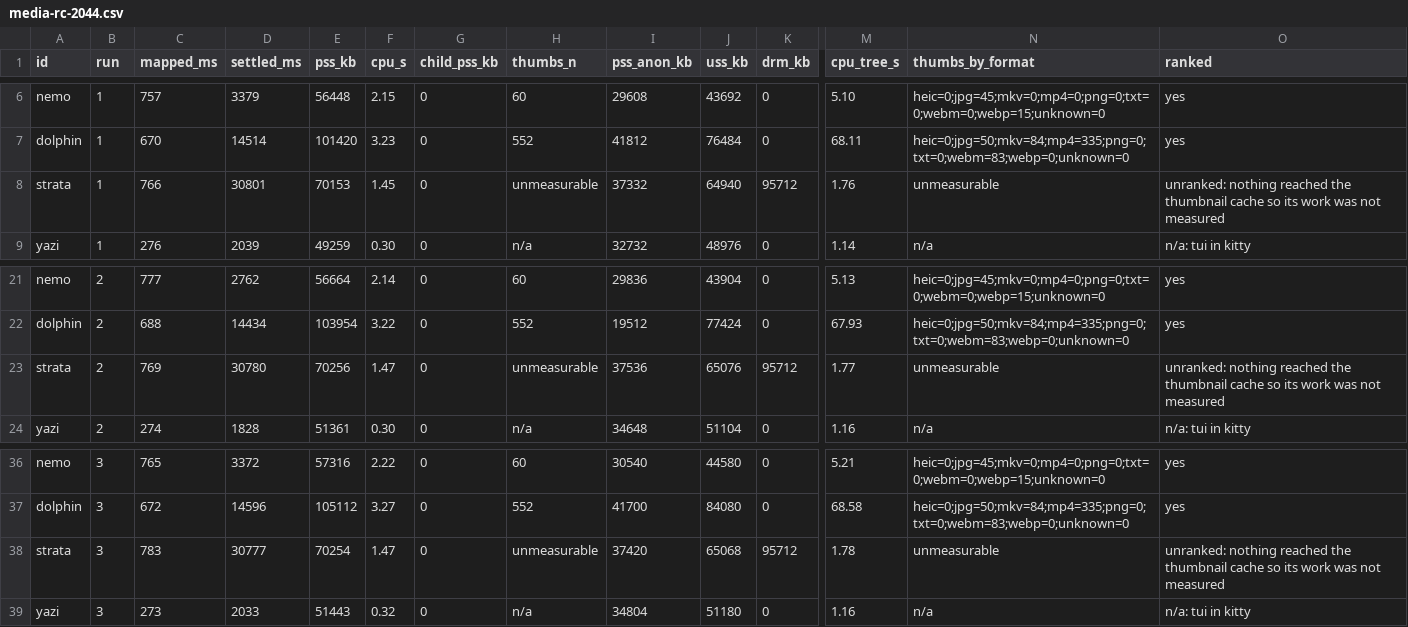
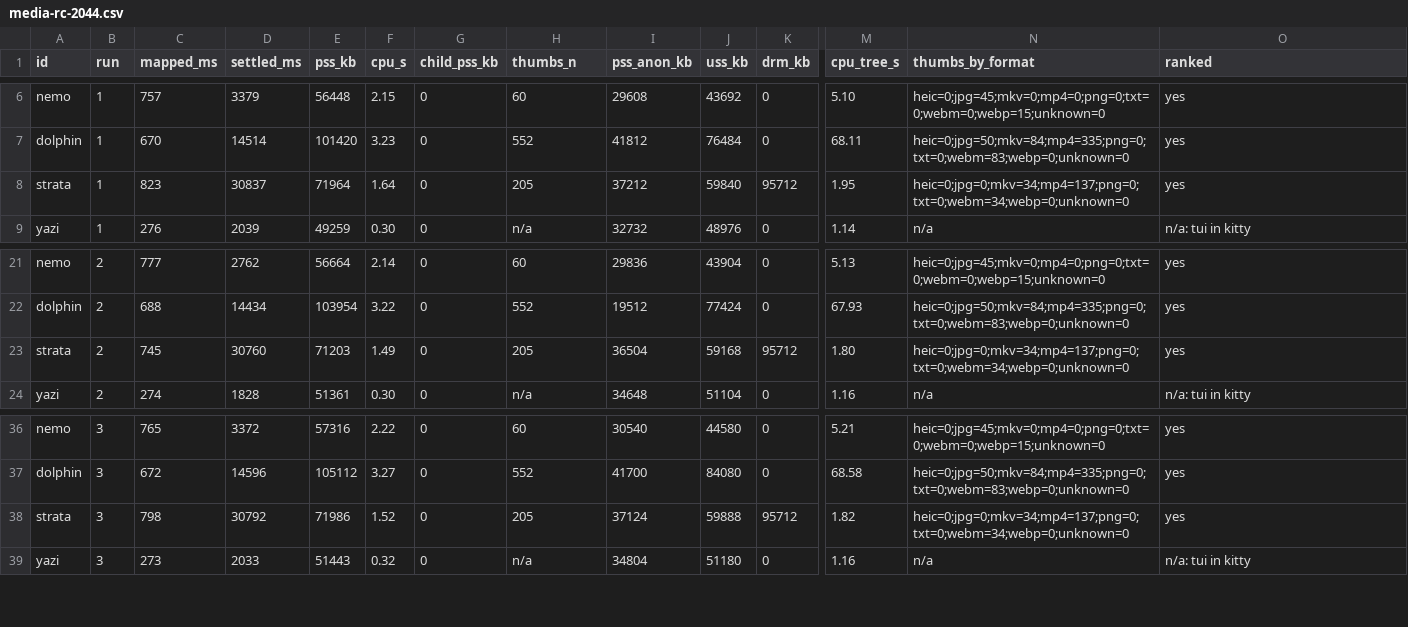
Before and after one commit to joewinke/flea, a CSV file: docs/bench/media-rc-2044.csv, drawn as a sheet; only a part is shown, gaps mark what is left out; the diff names each change by its address in the sheet, - before the commit and + after, or states it on an @@ line.

Commit message:
fix: strata's work is measurable, so its rows are ranked
The media bracket left strata unranked because every instrument here
counted ~/.cache/thumbnails and strata persists no thumbnail. The field
bench now measures a TRANSIENT_ID entrant by live watch across its own
runs, so thumbs_n and thumbs_by_format come from the same three runs as
settled_ms, pss_kb and cpu_tree_s rather than being borrowed from
capability.md, which is a different instrument on a different day.

Two watches: inotifywait on /tmp counts each result.png closing, and
inotifywait on the fixture names the file that earned it, because bwrap
binds the input without moving the dentry. strata thumbnails one file at
a time, so the run refuses its own numbers if the two logs differ by
more than the render in flight. All three runs: 205 against 205.

Re-run 2026-09-03, ONLY=strata, cold cache, three runs: 30,792 ms,
70.3 MiB, 1.82 s, 205 thumbnails. No other entrant was re-run. Flea
keeps settle first, now of six, and CPU first, now of seven but 1.28x
over strata where it was 3.61x over nemo; memory falls from fifth of six
to sixth of seven because strata is lighter, 70.3 MiB against 112.6.
ONLY also scopes the kill list, so a re-measure on a box in use cannot
close a window it did not start.

tests/bench.sh had pinned three checks to the committed CSV holding an
unmeasurable row; they now run against the run the suite builds itself,
and both mutations that should redden them do.

(cherry picked from commit 4d28858d1eb53c7f3859f75b8de40939ba9b2ecb)

```diff
--- a/docs/bench/media-rc-2044.csv
+++ b/docs/bench/media-rc-2044.csv
-C8 (mapped_ms): 766
+C8 (mapped_ms): 823
-D8 (settled_ms): 30801
+D8 (settled_ms): 30837
-E8 (pss_kb): 70153
+E8 (pss_kb): 71964
-F8 (cpu_s): 1.45
+F8 (cpu_s): 1.64
-H8 (thumbs_n): unmeasurable
+H8 (thumbs_n): 205
-I8 (pss_anon_kb): 37332
+I8 (pss_anon_kb): 37212
-J8 (uss_kb): 64940
+J8 (uss_kb): 59840
-M8 (cpu_tree_s): 1.76
+M8 (cpu_tree_s): 1.95
-N8 (thumbs_by_format): unmeasurable
+N8 (thumbs_by_format): heic=0;jpg=0;mkv=34;mp4=137;png=0;txt=0;webm=34;webp=0;unknown=0
-O8 (ranked): unranked: nothing reached the thumbnail cache so its work was not measured
+O8 (ranked): yes
-C23 (mapped_ms): 769
+C23 (mapped_ms): 745
-D23 (settled_ms): 30780
+D23 (settled_ms): 30760
-E23 (pss_kb): 70256
+E23 (pss_kb): 71203
-F23 (cpu_s): 1.47
+F23 (cpu_s): 1.49
-H23 (thumbs_n): unmeasurable
+H23 (thumbs_n): 205
-I23 (pss_anon_kb): 37536
+I23 (pss_anon_kb): 36504
-J23 (uss_kb): 65076
+J23 (uss_kb): 59168
-M23 (cpu_tree_s): 1.77
+M23 (cpu_tree_s): 1.80
-N23 (thumbs_by_format): unmeasurable
+N23 (thumbs_by_format): heic=0;jpg=0;mkv=34;mp4=137;png=0;txt=0;webm=34;webp=0;unknown=0
-O23 (ranked): unranked: nothing reached the thumbnail cache so its work was not measured
+O23 (ranked): yes
-C38 (mapped_ms): 783
+C38 (mapped_ms): 798
-D38 (settled_ms): 30777
+D38 (settled_ms): 30792
-E38 (pss_kb): 70254
+E38 (pss_kb): 71986
-F38 (cpu_s): 1.47
+F38 (cpu_s): 1.52
-H38 (thumbs_n): unmeasurable
+H38 (thumbs_n): 205
-I38 (pss_anon_kb): 37420
+I38 (pss_anon_kb): 37124
-J38 (uss_kb): 65068
+J38 (uss_kb): 59888
-M38 (cpu_tree_s): 1.78
+M38 (cpu_tree_s): 1.82
-N38 (thumbs_by_format): unmeasurable
+N38 (thumbs_by_format): heic=0;jpg=0;mkv=34;mp4=137;png=0;txt=0;webm=34;webp=0;unknown=0
-O38 (ranked): unranked: nothing reached the thumbnail cache so its work was not measured
+O38 (ranked): yes
```
Also changed, not shown: 9 other files.
